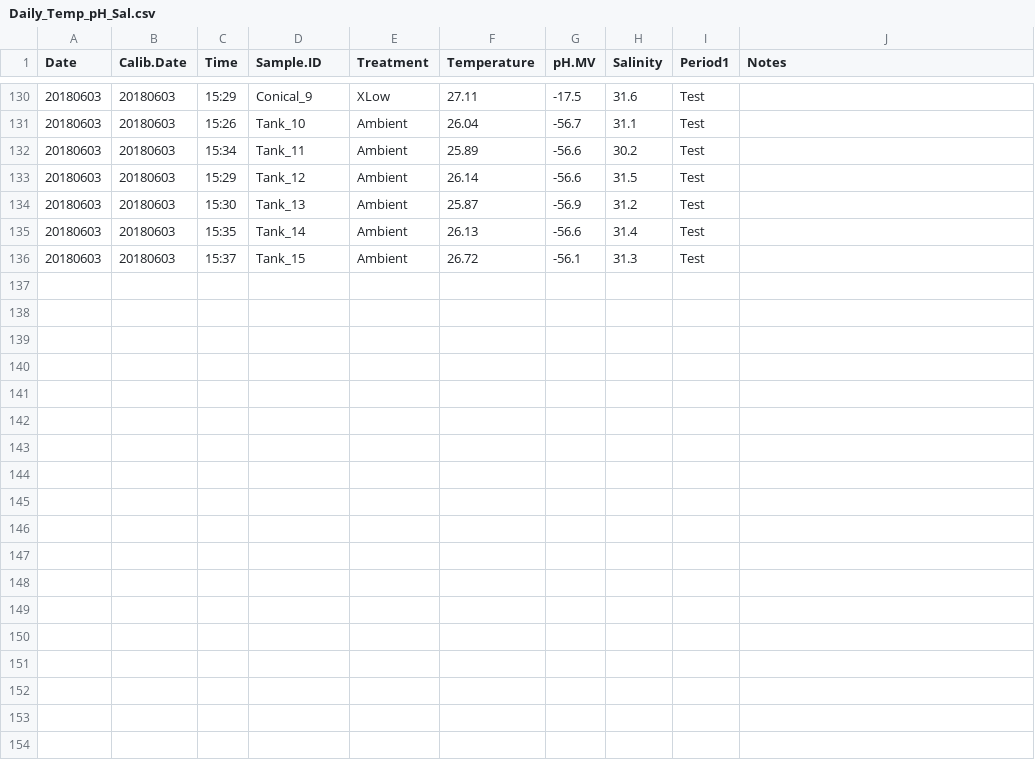
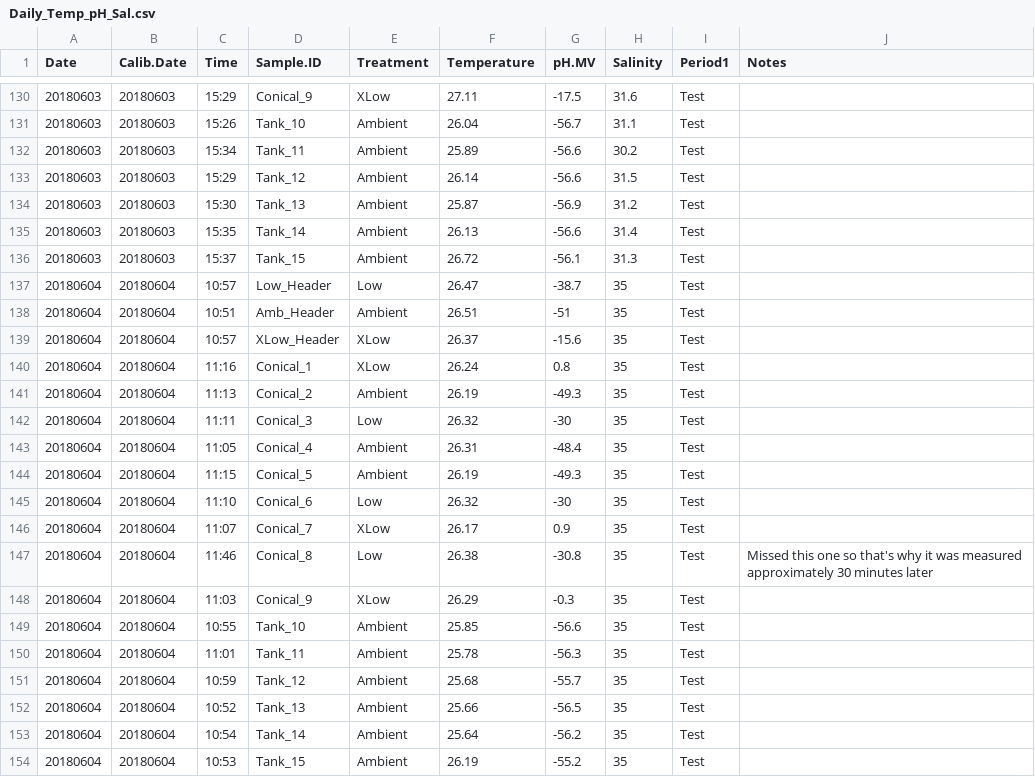
Before and after one commit to hputnam/BioMin_HIS, a CSV file: RAnalysis/Data/Daily_Temp_pH_Sal.csv, drawn as a sheet; only a part is shown, gaps mark what is left out.

Commit message:
Update Daily_Temp_pH_Sal.csv

```diff
--- a/RAnalysis/Data/Daily_Temp_pH_Sal.csv
+++ b/RAnalysis/Data/Daily_Temp_pH_Sal.csv
@@ -136 +136,19 @@ Date,Calib.Date,Time,Sample.ID,Treatment,Temperature,pH.MV,Salinity,Period1,Note
 20180603,20180603,15:37,Tank_15,Ambient,26.72,-56.1,31.3,Test,
+20180604,20180604,10:57,Low_Header,Low,26.47,-38.7,35,Test,
+20180604,20180604,10:51,Amb_Header,Ambient,26.51,-51,35,Test,
+20180604,20180604,10:57,XLow_Header,XLow,26.37,-15.6,35,Test,
+20180604,20180604,11:16,Conical_1,XLow,26.24,0.8,35,Test,
+20180604,20180604,11:13,Conical_2,Ambient,26.19,-49.3,35,Test,
+20180604,20180604,11:11,Conical_3,Low,26.32,-30,35,Test,
+20180604,20180604,11:05,Conical_4,Ambient,26.31,-48.4,35,Test,
+20180604,20180604,11:15,Conical_5,Ambient,26.19,-49.3,35,Test,
+20180604,20180604,11:10,Conical_6,Low,26.32,-30,35,Test,
+20180604,20180604,11:07,Conical_7,XLow,26.17,0.9,35,Test,
+20180604,20180604,11:46,Conical_8,Low,26.38,-30.8,35,Test,Missed this one so that's why it was measured approximately 30 minutes later
+20180604,20180604,11:03,Conical_9,XLow,26.29,-0.3,35,Test,
+20180604,20180604,10:55,Tank_10,Ambient,25.85,-56.6,35,Test,
+20180604,20180604,11:01,Tank_11,Ambient,25.78,-56.3,35,Test,
+20180604,20180604,10:59,Tank_12,Ambient,25.68,-55.7,35,Test,
+20180604,20180604,10:52,Tank_13,Ambient,25.66,-56.5,35,Test,
+20180604,20180604,10:54,Tank_14,Ambient,25.64,-56.2,35,Test,
+20180604,20180604,10:53,Tank_15,Ambient,26.19,-55.2,35,Test,
```
